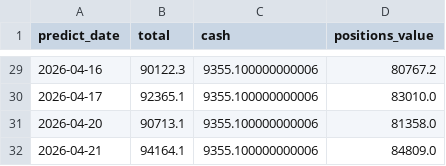
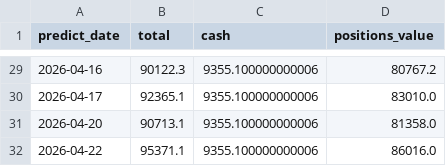
Before and after one commit to Karlzzb/stock_qt_nd, a CSV file: real_trading_data/investment_data/portfolio_assets.csv, drawn as a sheet; only a part is shown, gaps mark what is left out; removed rows and columns are numbered as before the commit, all else as after; the diff names each change by its address in the sheet, - before the commit and + after, or states it on an @@ line.

```diff
--- a/real_trading_data/investment_data/portfolio_assets.csv
+++ b/real_trading_data/investment_data/portfolio_assets.csv
-row 32: 2026-04-21 | 94164.1 | 9355.100000000006 | 84809.0
+row 32: 2026-04-22 | 95371.1 | 9355.100000000006 | 86016.0
```
Also changed, not shown: real_trading_data/investment_data/portfolio_positions.csv, 5 other files.
